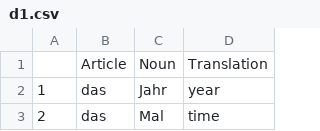
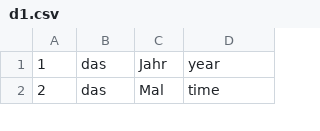
Before and after one commit to JeremyJarman/k48, a CSV file: assets/d1.csv, drawn as a sheet; only a part is shown; the diff names each change by its address in the sheet, - before the commit and + after, or states it on an @@ line.

```diff
--- a/assets/d1.csv
+++ b/assets/d1.csv
-row 1:  | Article | Noun | Translation
```
Also changed, not shown: assets/WordLists_01.csv, assets/WordLists_02.csv, 25 other files.
